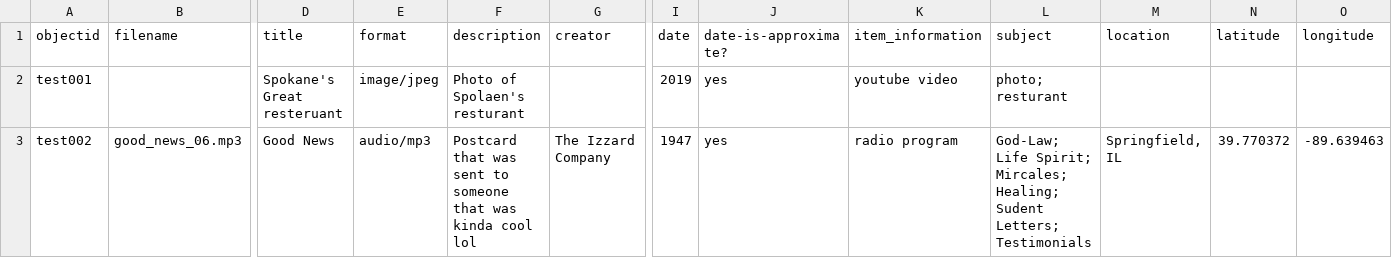
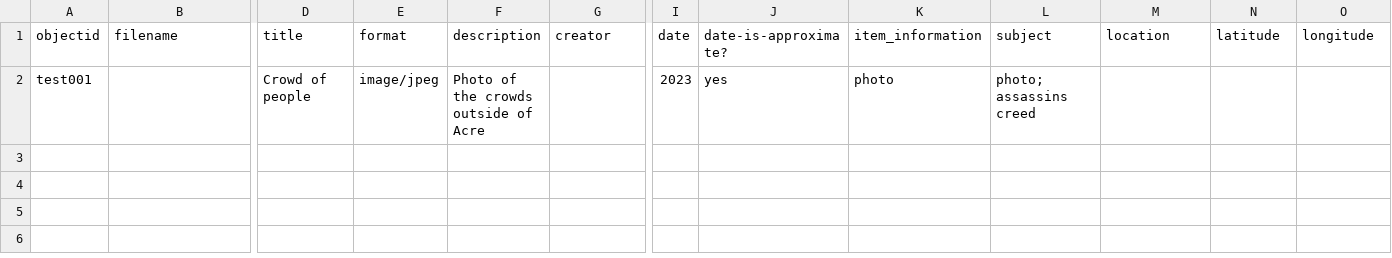
Before and after one commit to Wiseandrew80/TEST, a CSV file: _data/test_gh.csv, drawn as a sheet; only a part is shown, gaps mark what is left out; rows hold the shown columns only; the diff covers the shown part only; the diff names each change by its address in the sheet, - before the commit and + after, or states it on an @@ line.

Commit message:
Added first photo

```diff
--- a/_data/test_gh.csv
+++ b/_data/test_gh.csv
-D2 (title): Spokane's Great resteruant
+D2 (title): Crowd of people
-F2 (description): Photo of Spolaen's resturant
+F2 (description): Photo of the crowds outside of Acre
-I2 (date): 2019
+I2 (date): 2023
-K2 (item_information): youtube video
+K2 (item_information): photo
-L2 (subject): photo; resturant
+L2 (subject): photo; assassins creed
-row 3: test002 | good_news_06.mp3 | Good News | audio/mp3 | Postcard that was sent to someone that was kinda cool lol | The Izzard Company | 1947 | yes | radio program | God-Law; Life Spirit; Mircales; Healing; Sudent Letters; Testimonials | Springfield, IL | 39.770372 | -89.639463
```
Also changed, not shown: 1 removed row elsewhere in this file, 5 other files.
